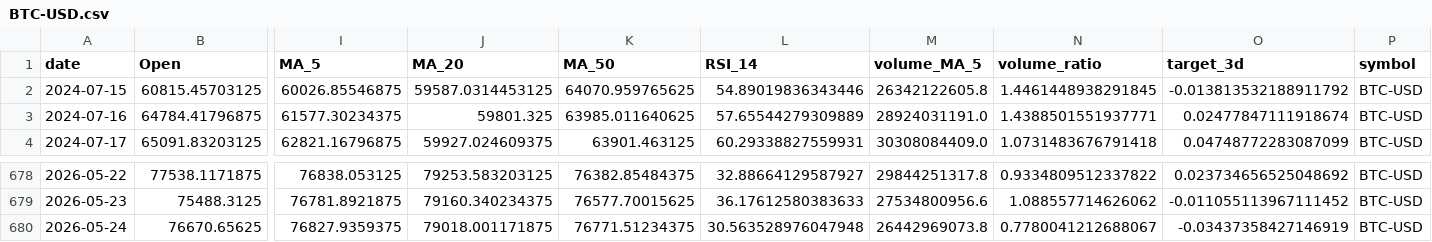
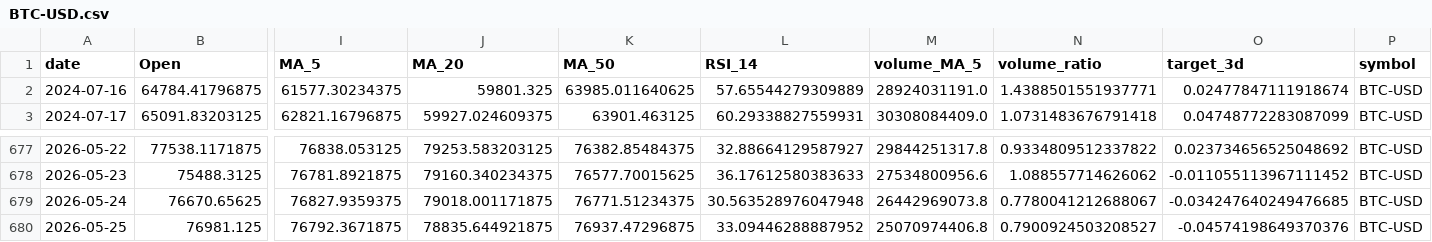
Before and after one commit to Gasthorn/Projet4A_PredictionsBoursieres, a CSV file: data/BTC-USD.csv, drawn as a sheet; only a part is shown, gaps mark what is left out; removed rows and columns are numbered as before the commit, all else as after; rows hold the shown columns only; the diff names each change by its address in the sheet, - before the commit and + after, or states it on an @@ line.

```diff
--- a/data/BTC-USD.csv
+++ b/data/BTC-USD.csv
-row 2: 2024-07-15 | 60815.45703125 | 60026.85546875 | 59587.0314453125 | 64070.959765625 | 54.89019836343446 | 26342122605.8 | 1.4461448938291845 | -0.013813532188911792 | BTC-USD
-O679 (target_3d): -0.03437358427146919
+O679 (target_3d): -0.034247640249476685
+row 680: 2026-05-25 | 76981.125 | 76792.3671875 | 78835.644921875 | 76937.47296875 | 33.09446288887952 | 25070974406.8 | 0.7900924503208527 | -0.04574198649370376 | BTC-USD
```
Also changed, not shown: data/ALL_ACTIONS.csv, data/META.csv, 6 other files.
